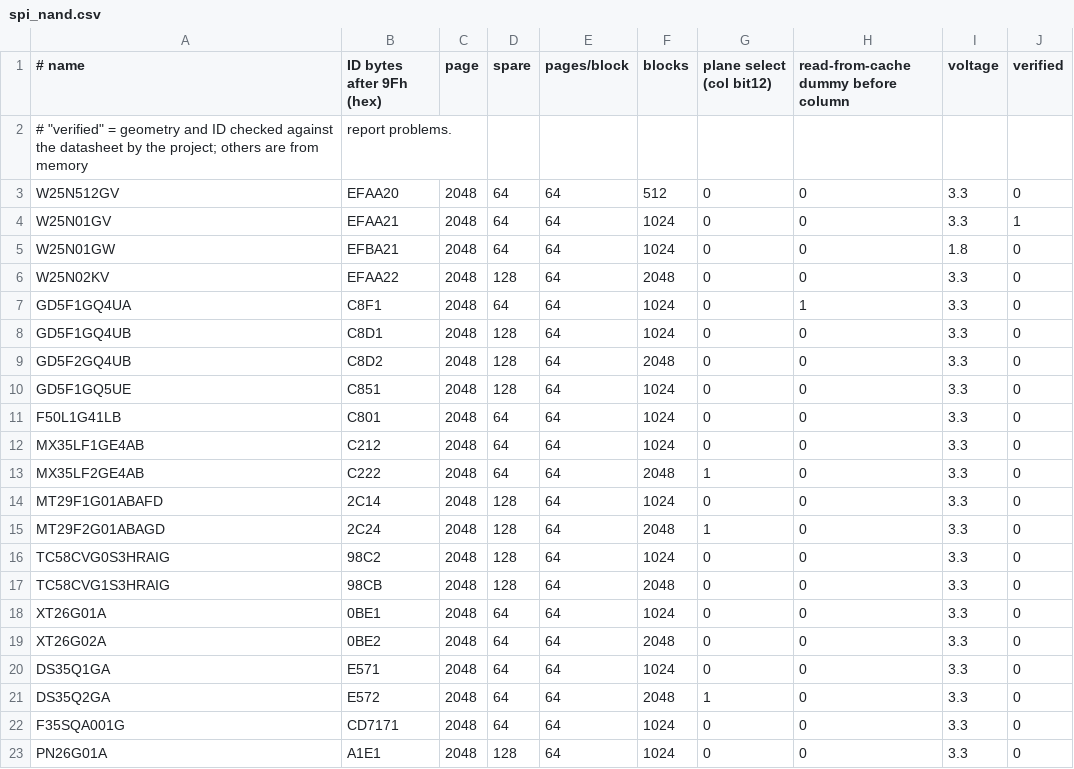
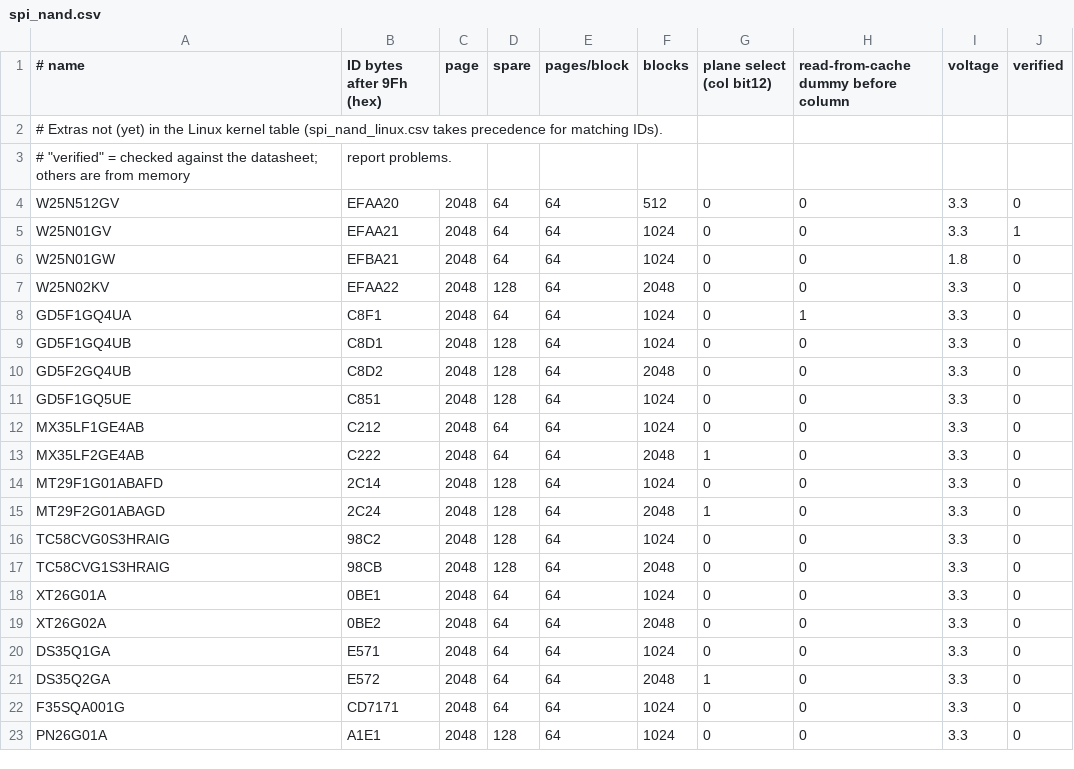
Before and after one commit to Loong1996/nand-flash-programmer, a CSV file: host/src/nsprog/data/spi_nand.csv, drawn as a sheet.

Commit message:
Add ECC/OOB/UBI tools and Linux-derived SPI NAND table
- ecc.py: Hamming matching Linux ecc-sw-hamming byte for byte (256/512),
  BCH matching Linux lib/bch (checked against bchlib) with nand_bch's
  erased-page mask; fast remainder check, BM + Chien correction.
- image.py: info (bad blocks, content magics), strip/split/merge OOB,
  add ECC when merging, ECC check/fix with bit-flip statistics.
- ubi.py: parse EC/VID headers and the volume table, extract volumes
  (tested on an image made by ubinize).
- CLI: nsprog image/ecc/ubi.
- SPI NAND table generated from Linux drivers/mtd/nand/spi (127 parts,
  per-part read-ID method, plane select); fixed the ESMT F50L1G41LB ID.
- Parallel NAND: ONFI geometry wins over the DB; voltage guessed from
  vendor part-number rules.
- Shopping list: logic analyzer channel/speed guidance.

```diff
--- a/host/src/nsprog/data/spi_nand.csv
+++ b/host/src/nsprog/data/spi_nand.csv
@@ -1,3 +1,4 @@
 # name, ID bytes after 9Fh (hex), page, spare, pages/block, blocks, plane select (col bit12), read-from-cache dummy before column, voltage, verified
-# "verified" = geometry and ID checked against the datasheet by the project; others are from memory, report problems.
+# Extras not (yet) in the Linux kernel table (spi_nand_linux.csv takes precedence for matching IDs).
+# "verified" = checked against the datasheet; others are from memory, report problems.
 W25N512GV, EFAA20, 2048, 64, 64, 512, 0, 0, 3.3, 0
@@ -10,3 +11,2 @@ GD5F2GQ4UB, C8D2, 2048, 128, 64, 2048, 0, 0, 3.3, 0
 GD5F1GQ5UE, C851, 2048, 128, 64, 1024, 0, 0, 3.3, 0
-F50L1G41LB, C801, 2048, 64, 64, 1024, 0, 0, 3.3, 0
 MX35LF1GE4AB, C212, 2048, 64, 64, 1024, 0, 0, 3.3, 0
```
Also changed, not shown: 14 other files.
